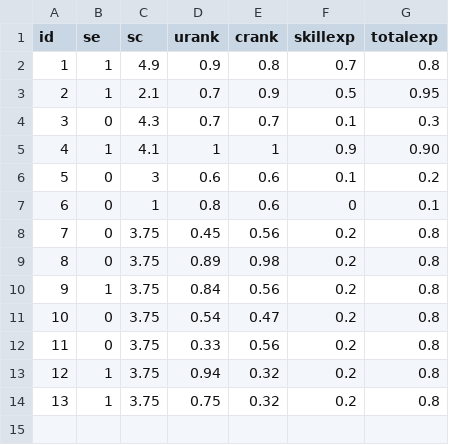
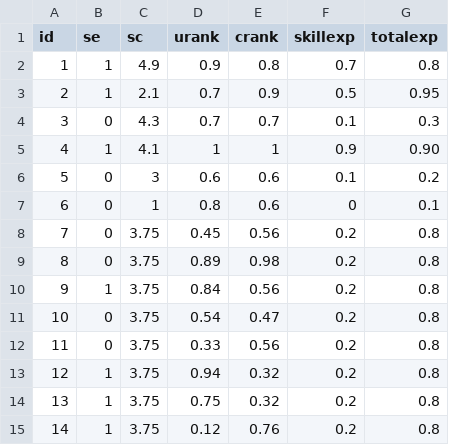
Before and after one commit to Keepingshtum/ats-resumeparse, a CSV file: app/rank.csv, drawn as a sheet; the diff names each change by its address in the sheet, - before the commit and + after, or states it on an @@ line.

```diff
--- a/app/rank.csv
+++ b/app/rank.csv
+row 15: 14 | 1 | 3.75 | 0.12 | 0.76 | 0.2 | 0.8
```
Also changed, not shown: app/after_rank.csv, 2 other files.
